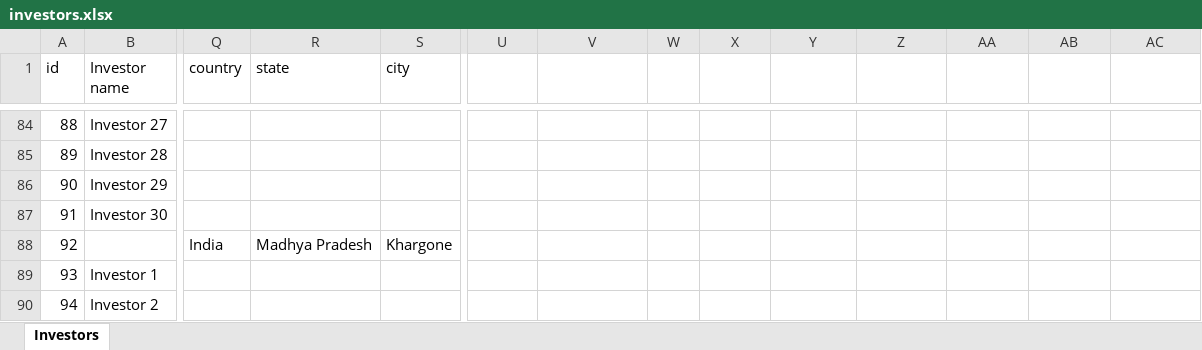
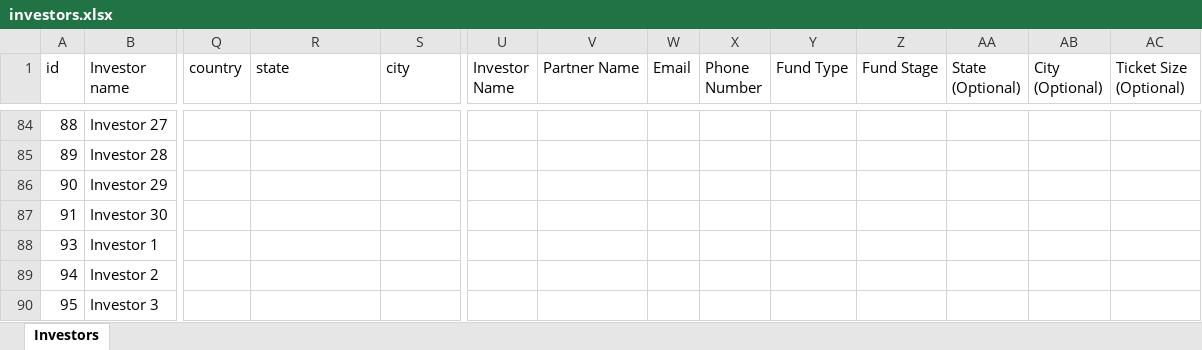
Before and after one commit to blackleoventures/Investor-Outreach-platform, an Excel workbook: backend/data/investors.xlsx, sheet Investors, drawn as a sheet; only a part is shown, gaps mark what is left out; the shorter side is filled out with more unchanged rows; values as stored, in another font and other column widths than the file's, no borders; removed rows and columns are numbered as before the commit, all else as after; rows hold the shown columns only; the diff covers the shown part only; the diff names each change by its address in the sheet, - before the commit and + after, or states it on an @@ line.

```diff
--- a/backend/data/investors.xlsx (sheet Investors)
+++ b/backend/data/investors.xlsx (sheet Investors)
-U1: (empty)
+U1: Investor Name
-V1: (empty)
+V1: Partner Name
-W1: (empty)
+W1: Email
-X1: (empty)
+X1: Phone Number
-Y1: (empty)
+Y1: Fund Type
-Z1: (empty)
+Z1: Fund Stage
-AA1: (empty)
+AA1: State (Optional)
-AB1: (empty)
+AB1: City (Optional)
-AC1: (empty)
+AC1: Ticket Size (Optional)
-row 88: 92 |  | India | Madhya Pradesh | Khargone
```
Also changed, not shown: 36 added rows elsewhere in this sheet, 28 other files.
